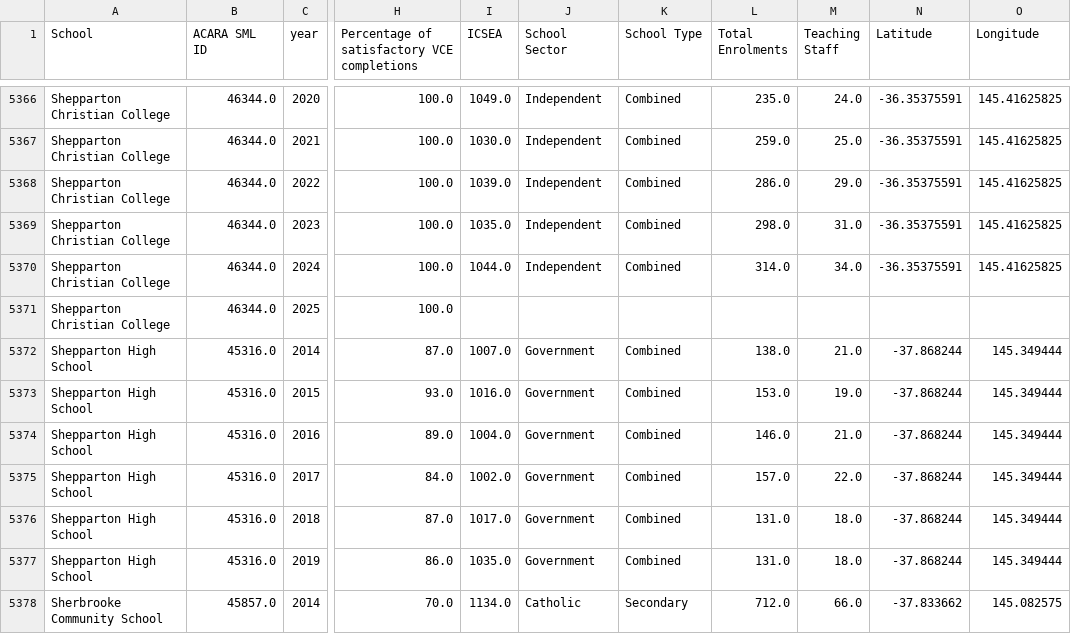
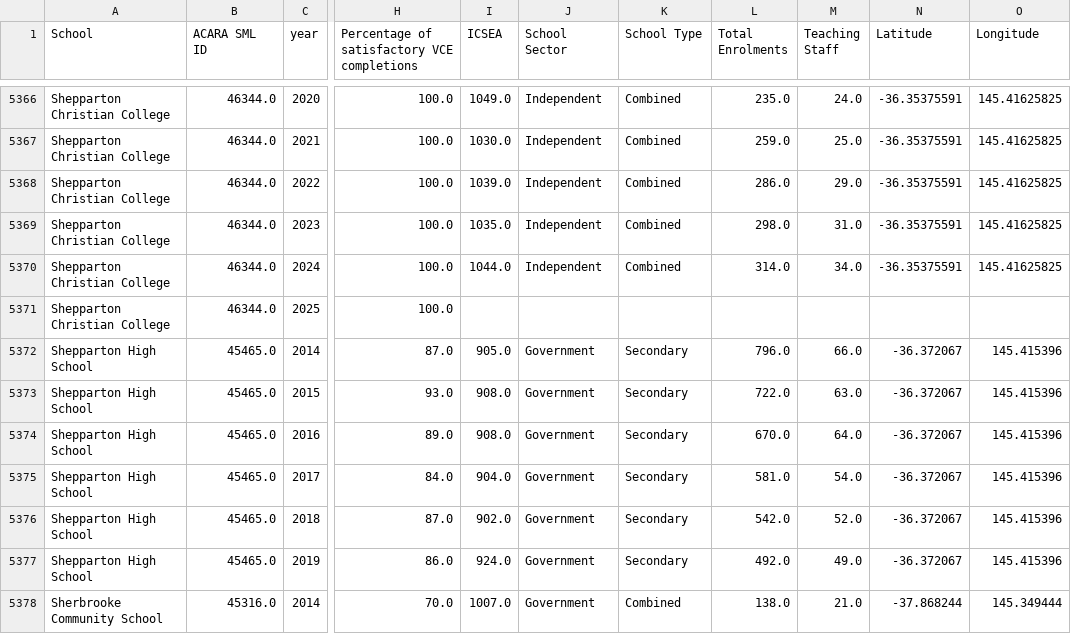
Before and after one commit to diabolical-ninja/vce-performance, a CSV file: vce_school_results_analysis_dataset.csv, drawn as a sheet; only a part is shown, gaps mark what is left out; the diff covers the shown part only; the diff names each change by its address in the sheet, - before the commit and + after, or states it on an @@ line.

Commit message:
fix: correct reviewed historical school profile mappings

```diff
--- a/vce_school_results_analysis_dataset.csv
+++ b/vce_school_results_analysis_dataset.csv
-B5372:B5377 (ACARA SML ID): 45316.0
+B5372:B5377 (ACARA SML ID): 45465.0
-I5372 (ICSEA): 1007.0
+I5372 (ICSEA): 905.0
-K5372:K5377 (School Type): Combined
+K5372:K5377 (School Type): Secondary
-L5372 (Total Enrolments): 138.0
+L5372 (Total Enrolments): 796.0
-M5372 (Teaching Staff): 21.0
+M5372 (Teaching Staff): 66.0
-N5372:N5377 (Latitude): -37.868244
+N5372:N5377 (Latitude): -36.372067
-O5372:O5377 (Longitude): 145.349444
+O5372:O5377 (Longitude): 145.415396
-I5373 (ICSEA): 1016.0
+I5373 (ICSEA): 908.0
-L5373 (Total Enrolments): 153.0
+L5373 (Total Enrolments): 722.0
-M5373 (Teaching Staff): 19.0
+M5373 (Teaching Staff): 63.0
-I5374 (ICSEA): 1004.0
+I5374 (ICSEA): 908.0
-L5374 (Total Enrolments): 146.0
+L5374 (Total Enrolments): 670.0
-M5374 (Teaching Staff): 21.0
+M5374 (Teaching Staff): 64.0
-I5375 (ICSEA): 1002.0
+I5375 (ICSEA): 904.0
-L5375 (Total Enrolments): 157.0
+L5375 (Total Enrolments): 581.0
-M5375 (Teaching Staff): 22.0
+M5375 (Teaching Staff): 54.0
-I5376 (ICSEA): 1017.0
+I5376 (ICSEA): 902.0
-L5376 (Total Enrolments): 131.0
+L5376 (Total Enrolments): 542.0
-M5376 (Teaching Staff): 18.0
+M5376 (Teaching Staff): 52.0
-I5377 (ICSEA): 1035.0
+I5377 (ICSEA): 924.0
-L5377 (Total Enrolments): 131.0
+L5377 (Total Enrolments): 492.0
-M5377 (Teaching Staff): 18.0
+M5377 (Teaching Staff): 49.0
-B5378 (ACARA SML ID): 45857.0
+B5378 (ACARA SML ID): 45316.0
-I5378 (ICSEA): 1134.0
+I5378 (ICSEA): 1007.0
-J5378 (School Sector): Catholic
+J5378 (School Sector): Government
-K5378 (School Type): Secondary
+K5378 (School Type): Combined
-L5378 (Total Enrolments): 712.0
+L5378 (Total Enrolments): 138.0
-M5378 (Teaching Staff): 66.0
+M5378 (Teaching Staff): 21.0
-N5378 (Latitude): -37.833662
+N5378 (Latitude): -37.868244
-O5378 (Longitude): 145.082575
+O5378 (Longitude): 145.349444
```
Also changed, not shown: 148 edited cells elsewhere in this file, raw_data/school_name_joining_keys.csv, 2 other files.
